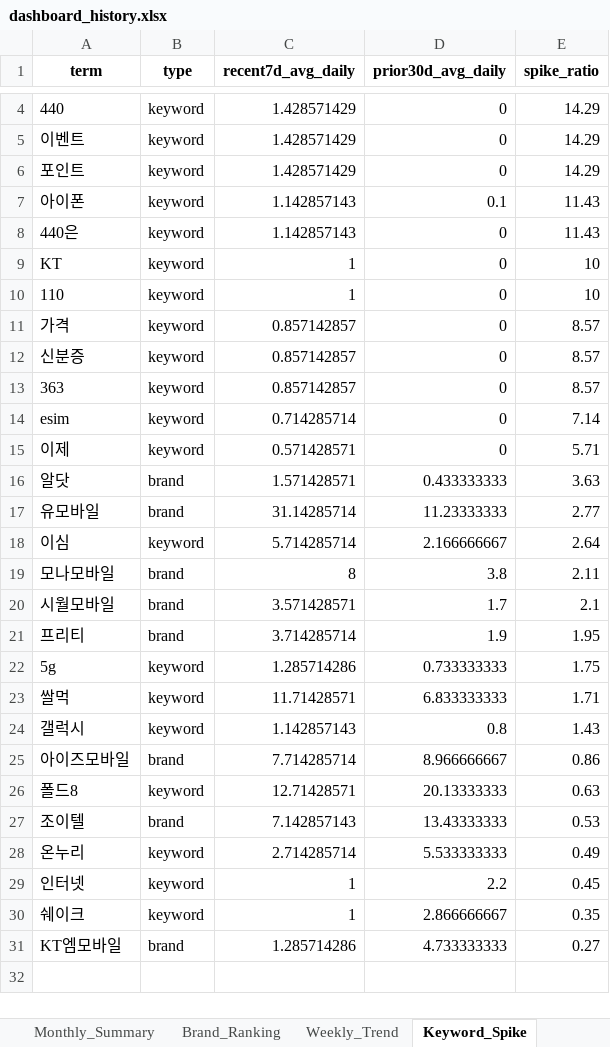
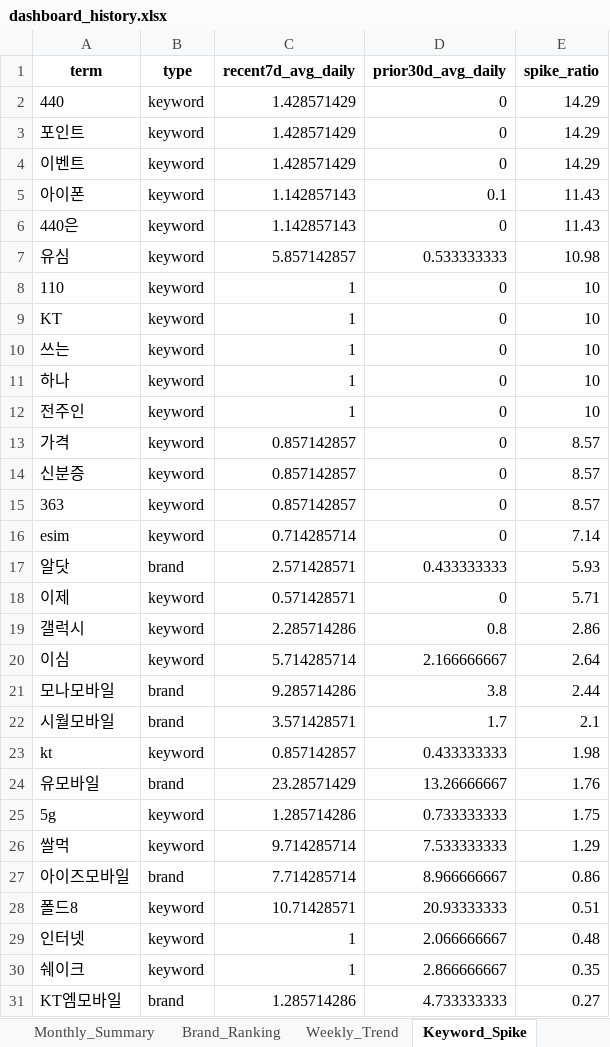
Before and after one commit to rodolfochoi911-lgtm/mvno-market-monitor, an Excel workbook: data/dashboard_history.xlsx, sheet Keyword_Spike, drawn as a sheet; only a part is shown, gaps mark what is left out; values as stored, in another font and other column widths than the file's, no borders; removed rows and columns are numbered as before the commit, all else as after; the diff covers the shown part only; the diff names each change by its address in the sheet, - before the commit and + after, or states it on an @@ line.

```diff
--- a/data/dashboard_history.xlsx (sheet Keyword_Spike)
+++ b/data/dashboard_history.xlsx (sheet Keyword_Spike)
@@ row 6 moved to row 3: 포인트 @@
+row 7: 유심 | keyword | 5.857142857 | 0.533333333 | 10.98
+row 8: 110 | keyword | 1 | 0 | 10
-A10 (term): 110
+A10 (term): 쓰는
+row 11: 하나 | keyword | 1 | 0 | 10
+row 12: 전주인 | keyword | 1 | 0 | 10
+row 17: 알닷 | brand | 2.571428571 | 0.433333333 | 5.93
-row 16: 알닷 | brand | 1.571428571 | 0.433333333 | 3.63
-row 17: 유모바일 | brand | 31.14285714 | 11.23333333 | 2.77
+row 19: 갤럭시 | keyword | 2.285714286 | 0.8 | 2.86
-C21 (recent7d_avg_daily): 8
+C21 (recent7d_avg_daily): 9.285714286
-E21 (spike_ratio): 2.11
+E21 (spike_ratio): 2.44
-row 21: 프리티 | brand | 3.714285714 | 1.9 | 1.95
+row 23: kt | keyword | 0.857142857 | 0.433333333 | 1.98
+row 24: 유모바일 | brand | 23.28571429 | 13.26666667 | 1.76
-C26 (recent7d_avg_daily): 11.71428571
+C26 (recent7d_avg_daily): 9.714285714
-D26 (prior30d_avg_daily): 6.833333333
+D26 (prior30d_avg_daily): 7.533333333
-E26 (spike_ratio): 1.71
+E26 (spike_ratio): 1.29
-row 24: 갤럭시 | keyword | 1.142857143 | 0.8 | 1.43
-C28 (recent7d_avg_daily): 12.71428571
+C28 (recent7d_avg_daily): 10.71428571
-D28 (prior30d_avg_daily): 20.13333333
+D28 (prior30d_avg_daily): 20.93333333
-E28 (spike_ratio): 0.63
+E28 (spike_ratio): 0.51
-row 27: 조이텔 | brand | 7.142857143 | 13.43333333 | 0.53
-row 28: 온누리 | keyword | 2.714285714 | 5.533333333 | 0.49
-D29 (prior30d_avg_daily): 2.2
+D29 (prior30d_avg_daily): 2.066666667
-E29 (spike_ratio): 0.45
+E29 (spike_ratio): 0.48
```
Also changed, not shown: 2 removed rows elsewhere in this sheet, sheet Top_Posts, sheet Brand_Ranking, sheet Brand_SOV_Long, sheet Keywords_Normalized, sheet Keywords_Raw, sheet Brand_SOV_Pivot, 3 more sheets.
